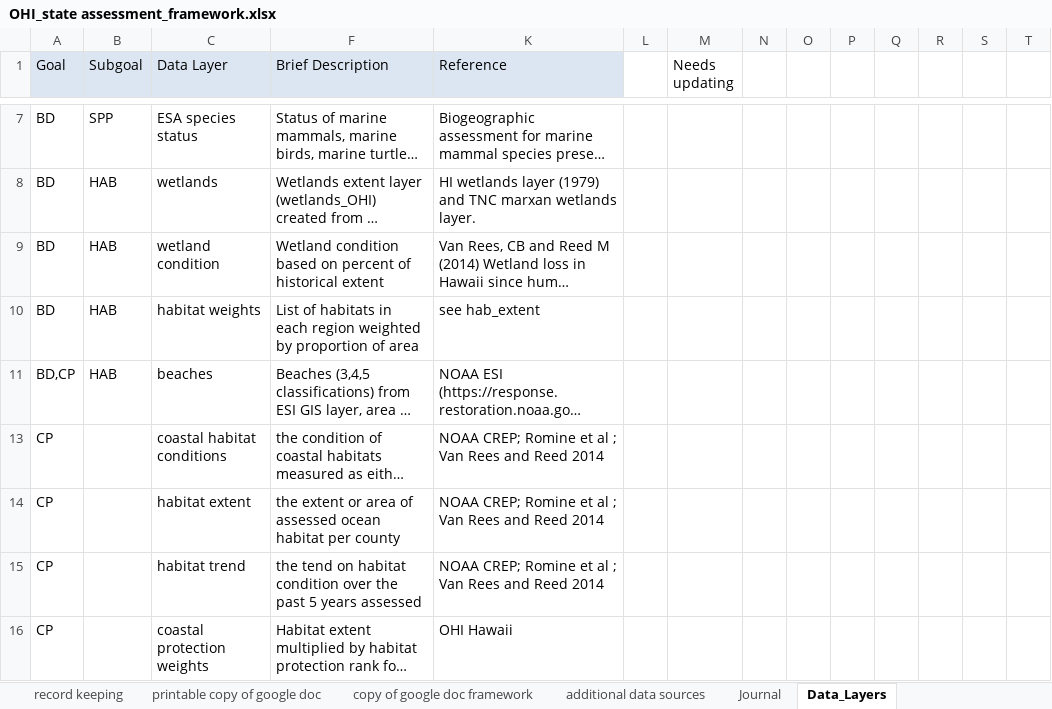
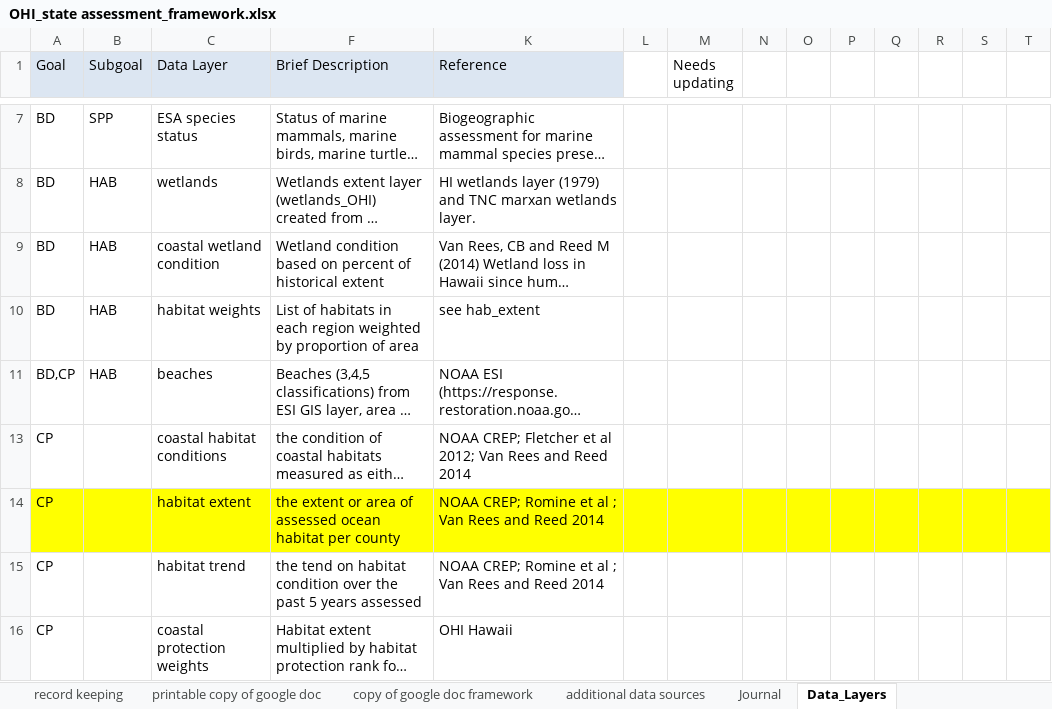
Before and after one commit to OHI-Science/mhi, an Excel workbook: prep/OHI_state assessment_framework.xlsx, sheet Data_Layers, drawn as a sheet; only a part is shown, gaps mark what is left out; long unchanged cells end in …; values as stored, in another font and other column widths than the file's, no borders; the diff covers the shown part only; the diff names each change by its address in the sheet, - before the commit and + after, or states it on an @@ line.

```diff
--- a/prep/OHI_state assessment_framework.xlsx (sheet Data_Layers)
+++ b/prep/OHI_state assessment_framework.xlsx (sheet Data_Layers)
-C9 (Data Layer): wetland condition
+C9 (Data Layer): coastal wetland condition
-K13 (Reference): NOAA CREP; Romine et al ; Van Rees…
+K13 (Reference): NOAA CREP; Fletcher et al 2012; Van Rees…
-A14:C14 fill: none
+A14:C14 fill: #FFFF00
-F14 fill: none
+F14 fill: #FFFF00
-K14:T14 fill: none
+K14:T14 fill: #FFFF00
```
Also changed, not shown: cell formats elsewhere in this sheet, sheet Journal, 29 other files.
